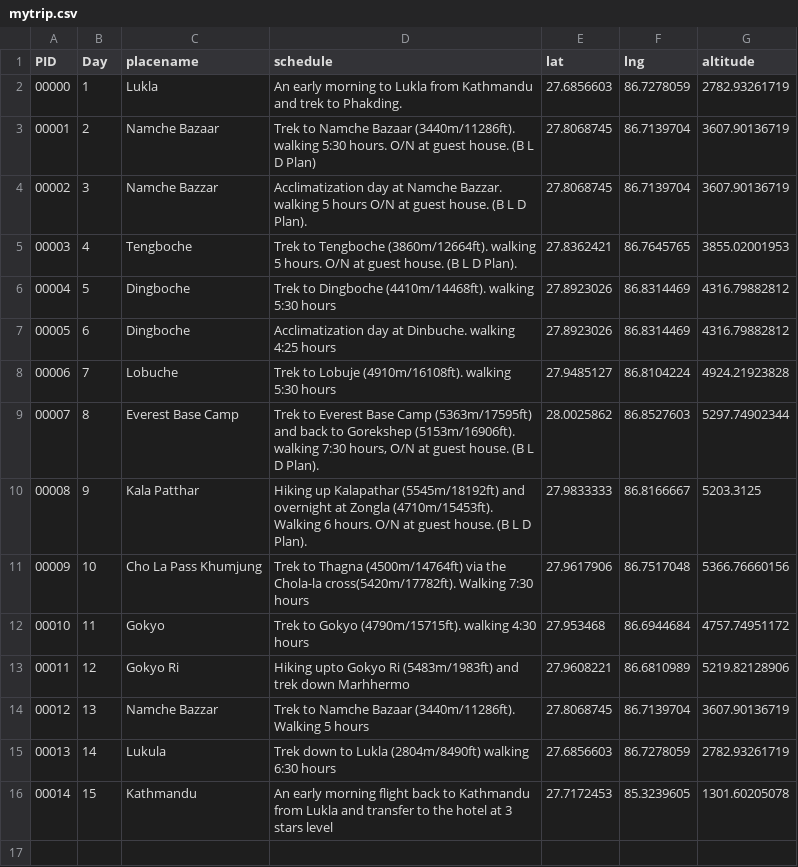
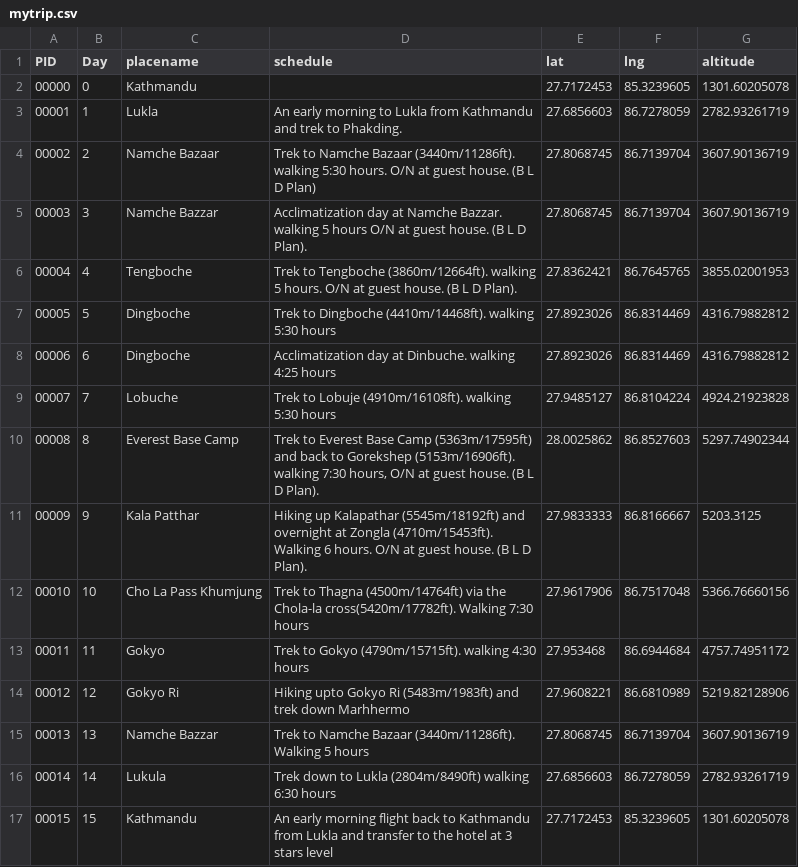
Before and after one commit to FairyOnIce/triplog, a CSV file: static/data/mytrip.csv, drawn as a sheet; addresses are those after the commit; the diff names each change by its address in the sheet, - before the commit and + after, or states it on an @@ line.

```diff
--- a/static/data/mytrip.csv
+++ b/static/data/mytrip.csv
+row 2: 00000 | 0 | Kathmandu |  | 27.7172453 | 85.3239605 | 1301.60205078
@@ column A (PID) renumbered from row 3 down @@
```
Also changed, not shown: static/data/mytrip_item/mytrip_00002.csv, static/data/mytrip_item/mytrip_00005.csv, 20 other files.
